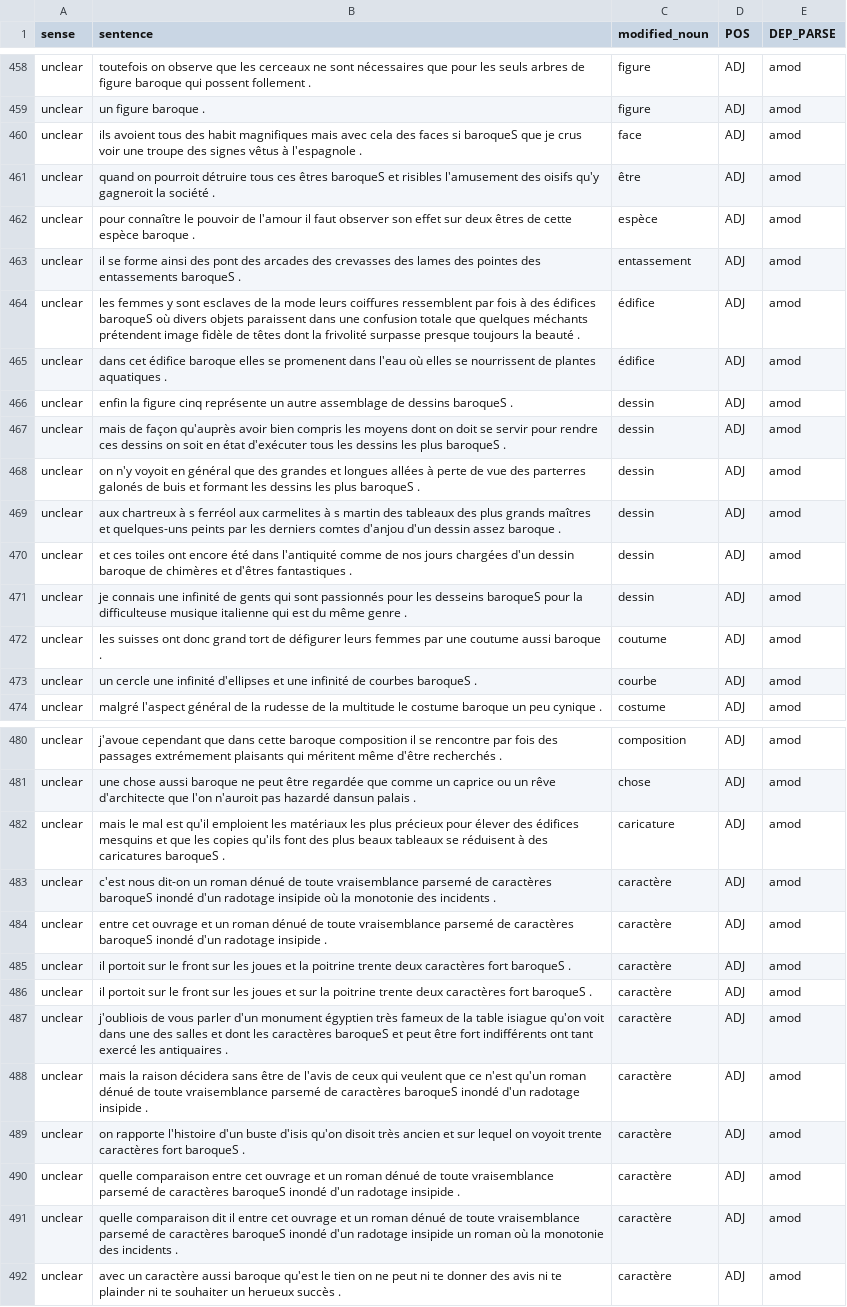
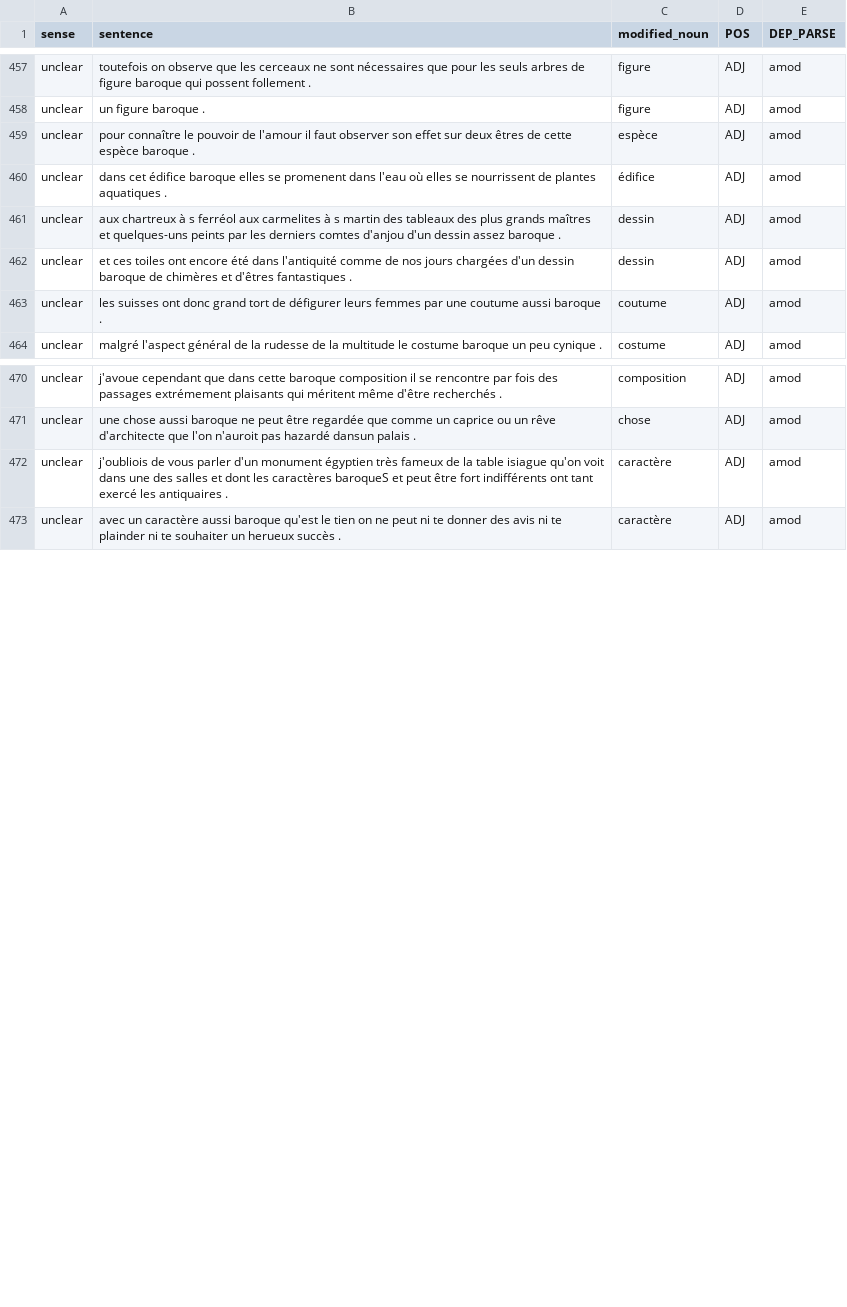
Before and after one commit to mcriggs/training, a CSV file: baroque_sing_annotated_sense_28feb.csv, drawn as a sheet; only a part is shown, gaps mark what is left out; the diff covers the shown part only.

Commit message:
Update baroque_sing_annotated_sense_28feb.csv

```diff
--- a/baroque_sing_annotated_sense_28feb.csv
+++ b/baroque_sing_annotated_sense_28feb.csv
@@ -459,16 +458,7 @@ unclear,toutefois on observe que les cerceaux ne sont nécessaires que pour les
 unclear,un figure baroque .,figure,ADJ,amod,
-unclear,ils avoient tous des habit magnifiques mais avec cela des faces si baroqueS que je crus voir une troupe des signes vêtus à l'espagnole .,face,ADJ,amod,
-unclear,quand on pourroit détruire tous ces êtres baroqueS et risibles l'amusement des oisifs qu'y gagneroit la société .,être,ADJ,amod,
 unclear,pour connaître le pouvoir de l'amour il faut observer son effet sur deux êtres de cette espèce baroque .,espèce,ADJ,amod,
-unclear,il se forme ainsi des pont des arcades des crevasses des lames des pointes des entassements baroqueS .,entassement,ADJ,amod,
-unclear,les femmes y sont esclaves de la mode leurs coiffures ressemblent par fois à des édifices baroqueS où divers objets paraissent dans une confusion totale que quelques méchants prétendent image fidèle de têtes dont la frivolité surpasse presque toujours la beauté .,édifice,ADJ,amod,
 unclear,dans cet édifice baroque elles se promenent dans l'eau où elles se nourrissent de plantes aquatiques .,édifice,ADJ,amod,
-unclear,enfin la figure cinq représente un autre assemblage de dessins baroqueS .,dessin,ADJ,amod,
-unclear,mais de façon qu'auprès avoir bien compris les moyens dont on doit se servir pour rendre ces dessins on soit en état d'exécuter tous les dessins les plus baroqueS .,dessin,ADJ,amod,
-unclear,on n'y voyoit en général que des grandes et longues allées à perte de vue des parterres galonés de buis et formant les dessins les plus baroqueS .,dessin,ADJ,amod,
 unclear,aux chartreux à s ferréol aux carmelites à s martin des tableaux des plus grands maîtres et quelques-uns peints par les derniers comtes d'anjou d'un dessin assez baroque .,dessin,ADJ,amod,
 unclear,et ces toiles ont encore été dans l'antiquité comme de nos jours chargées d'un dessin baroque de chimères et d'êtres fantastiques .,dessin,ADJ,amod,
-unclear,je connais une infinité de gents qui sont passionnés pour les desseins baroqueS pour la difficulteuse musique italienne qui est du même genre .,dessin,ADJ,amod,
 unclear,les suisses ont donc grand tort de défigurer leurs femmes par une coutume aussi baroque .,coutume,ADJ,amod,
-unclear,un cercle une infinité d'ellipses et une infinité de courbes baroqueS .,courbe,ADJ,amod,
 unclear,malgré l'aspect général de la rudesse de la multitude le costume baroque un peu cynique .,costume,ADJ,amod,
@@ -481,12 +471,3 @@ unclear,j'avoue cependant que dans cette baroque composition il se rencontre par
 unclear,une chose aussi baroque ne peut être regardée que comme un caprice ou un rêve d'architecte que l'on n'auroit pas hazardé dansun palais .,chose,ADJ,amod,
-unclear,mais le mal est qu'il emploient les matériaux les plus précieux pour élever des édifices mesquins et que les copies qu'ils font des plus beaux tableaux se réduisent à des caricatures baroqueS .,caricature,ADJ,amod,
-unclear,c'est nous dit-on un roman dénué de toute vraisemblance parsemé de caractères baroqueS inondé d'un radotage insipide où la monotonie des incidents .,caractère,ADJ,amod,
-unclear,entre cet ouvrage et un roman dénué de toute vraisemblance parsemé de caractères baroqueS inondé d'un radotage insipide .,caractère,ADJ,amod,
-unclear,il portoit sur le front sur les joues et la poitrine trente deux caractères fort baroqueS .,caractère,ADJ,amod,
-unclear,il portoit sur le front sur les joues et sur la poitrine trente deux caractères fort baroqueS .,caractère,ADJ,amod,
 unclear,j'oubliois de vous parler d'un monument égyptien très fameux de la table isiague qu'on voit dans une des salles et dont les caractères baroqueS et peut être fort indifférents ont tant exercé les antiquaires .,caractère,ADJ,amod,
-unclear,mais la raison décidera sans être de l'avis de ceux qui veulent que ce n'est qu'un roman dénué de toute vraisemblance parsemé de caractères baroqueS inondé d'un radotage insipide .,caractère,ADJ,amod,
-unclear,on rapporte l'histoire d'un buste d'isis qu'on disoit très ancien et sur lequel on voyoit trente caractères fort baroqueS .,caractère,ADJ,amod,
-unclear,quelle comparaison entre cet ouvrage et un roman dénué de toute vraisemblance parsemé de caractères baroqueS inondé d'un radotage insipide .,caractère,ADJ,amod,
-unclear,quelle comparaison dit il entre cet ouvrage et un roman dénué de toute vraisemblance parsemé de caractères baroqueS inondé d'un radotage insipide un roman où la monotonie des incidents .,caractère,ADJ,amod,
 unclear,avec un caractère aussi baroque qu'est le tien on ne peut ni te donner des avis ni te plainder ni te souhaiter un herueux succès .,caractère,ADJ,amod,
```
Also changed, not shown: 2 removed rows elsewhere in this file.
